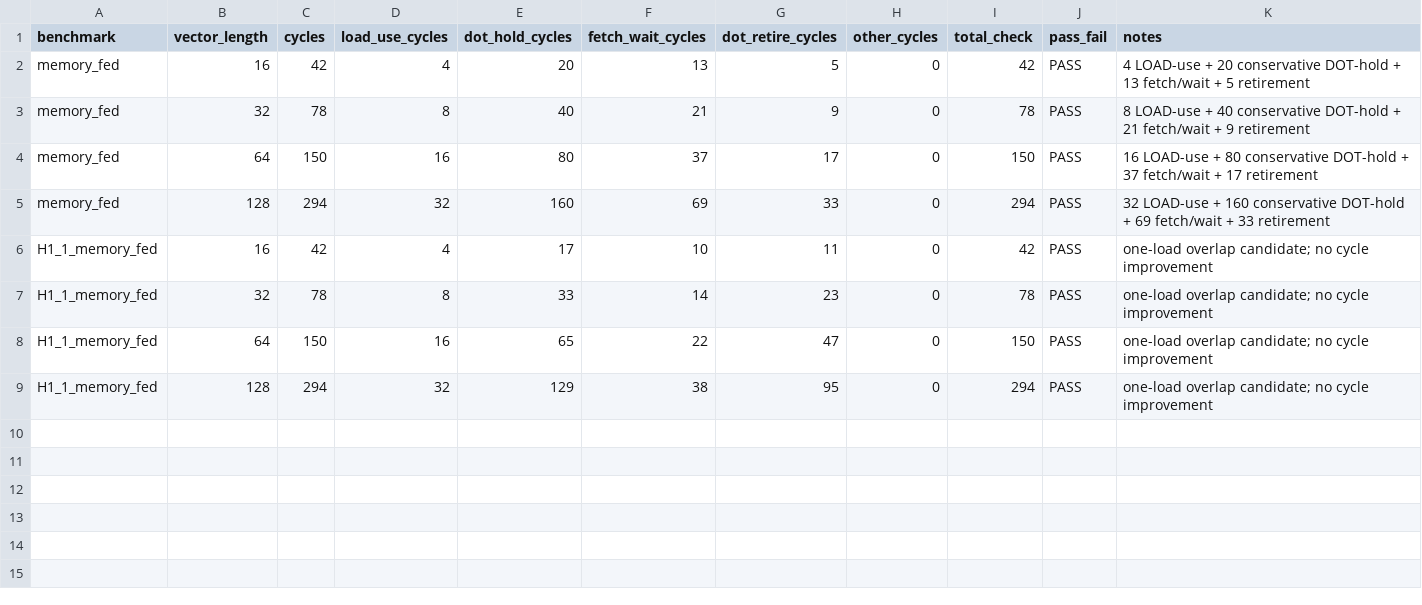
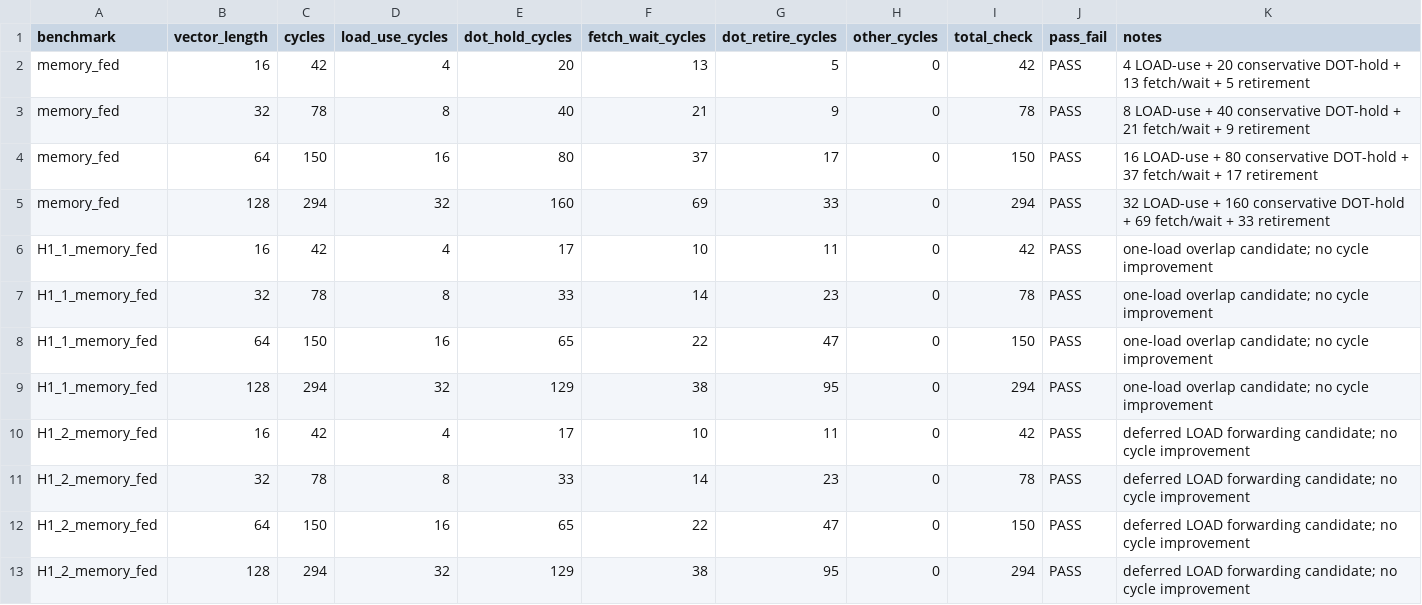
Before and after one commit to kiranjayasena-netizen/systemverilog-fpga-cpu, a CSV file: reports/dot4acc_stage_h/results.csv, drawn as a sheet; the diff names each change by its address in the sheet, - before the commit and + after, or states it on an @@ line.

Commit message:
exp(fpga): evaluate deferred LOAD forwarding for DOT4ACC

```diff
--- a/reports/dot4acc_stage_h/results.csv
+++ b/reports/dot4acc_stage_h/results.csv
+row 10: H1_2_memory_fed | 16 | 42 | 4 | 17 | 10 | 11 | 0 | 42 | PASS | deferred LOAD forwarding candidate; no cycle improvement
+row 11: H1_2_memory_fed | 32 | 78 | 8 | 33 | 14 | 23 | 0 | 78 | PASS | deferred LOAD forwarding candidate; no cycle improvement
+row 12: H1_2_memory_fed | 64 | 150 | 16 | 65 | 22 | 47 | 0 | 150 | PASS | deferred LOAD forwarding candidate; no cycle improvement
+row 13: H1_2_memory_fed | 128 | 294 | 32 | 129 | 38 | 95 | 0 | 294 | PASS | deferred LOAD forwarding candidate; no cycle improvement
```
Also changed, not shown: 5 other files.
